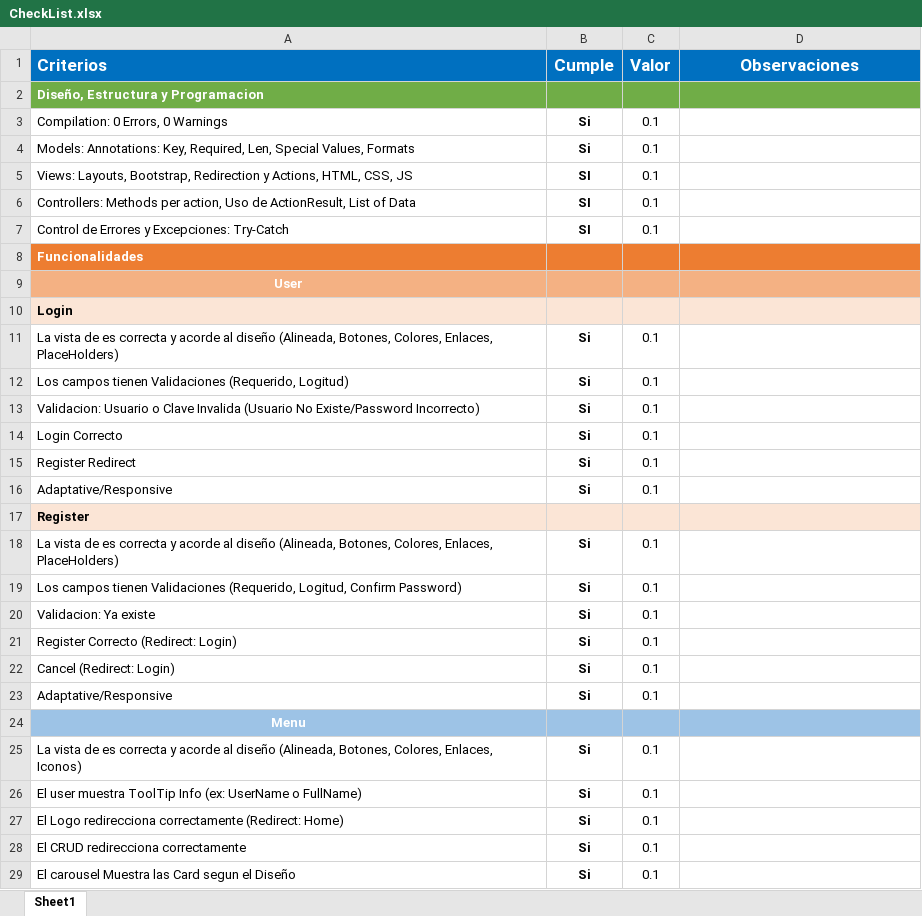
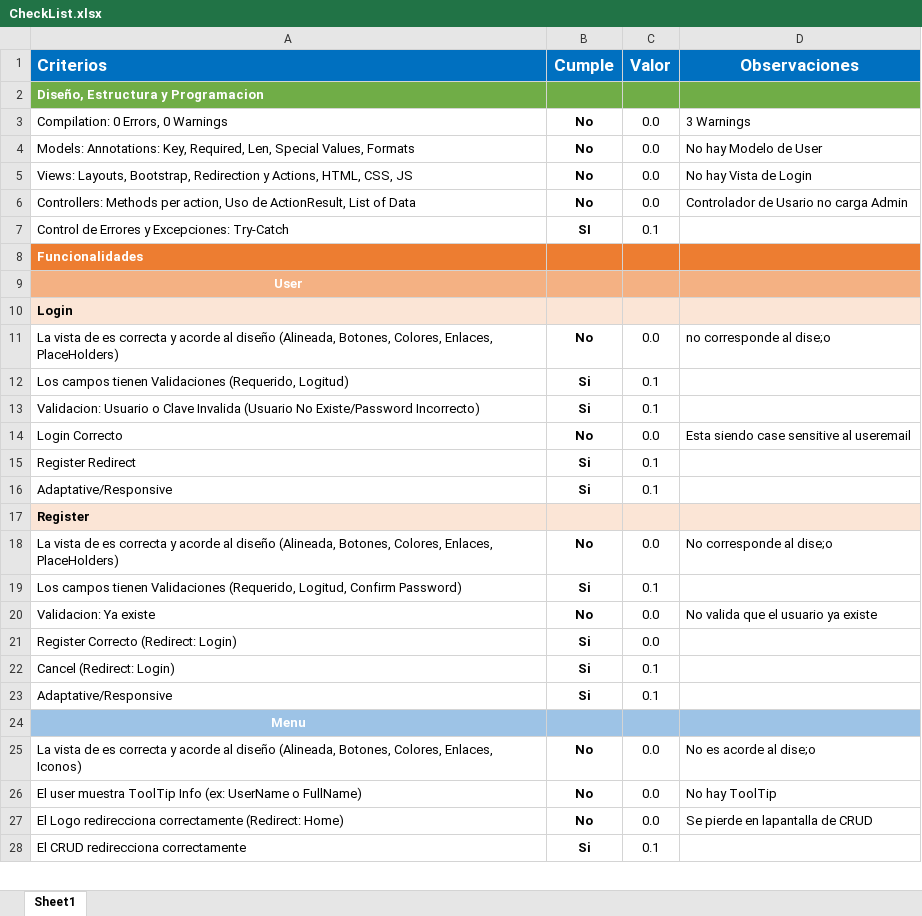
Before and after one commit to Jucer74/WebDevelopment, an Excel workbook: Exams/Exam-01/Exam-01-2/CheckList.xlsx, sheet Sheet1, drawn as a sheet; only a part is shown; values as stored, in another font and other column widths than the file's, no borders; conditional formats not drawn; removed rows and columns are numbered as before the commit, all else as after; the diff covers the shown part only; the diff names each change by its address in the sheet, - before the commit and + after, or states it on an @@ line.

Commit message:
Update CheckList.xlsx

```diff
--- a/Exams/Exam-01/Exam-01-2/CheckList.xlsx (sheet Sheet1)
+++ b/Exams/Exam-01/Exam-01-2/CheckList.xlsx (sheet Sheet1)
-row 3: Compilation: 0 Errors, 0 Warnings | Si | 0.1
-row 4: Models: Annotations: Key, Required, Len, Special Values, Formats | Si | 0.1
-row 5: Views: Layouts, Bootstrap, Redirection y Actions, HTML, CSS, JS | SI | 0.1
-row 6: Controllers: Methods per action, Uso de ActionResult, List of Data | SI | 0.1
+row 3: Compilation: 0 Errors, 0 Warnings | No | 0.0 | 3 Warnings
+row 4: Models: Annotations: Key, Required, Len, Special Values, Formats | No | 0.0 | No hay Modelo de User
+row 5: Views: Layouts, Bootstrap, Redirection y Actions, HTML, CSS, JS | No | 0.0 | No hay Vista de Login
+row 6: Controllers: Methods per action, Uso de ActionResult, List of Data | No | 0.0 | Controlador de Usario no carga Admin
-row 11: La vista de es correcta y acorde al diseño (Alineada, Botones, Colores, Enlaces, PlaceHolders) | Si | 0.1
+row 11: La vista de es correcta y acorde al diseño (Alineada, Botones, Colores, Enlaces, PlaceHolders) | No | 0.0 | no corresponde al dise;o
-row 14: Login Correcto | Si | 0.1
+row 14: Login Correcto | No | 0.0 | Esta siendo case sensitive al useremail
-row 18: La vista de es correcta y acorde al diseño (Alineada, Botones, Colores, Enlaces, PlaceHolders) | Si | 0.1
+row 18: La vista de es correcta y acorde al diseño (Alineada, Botones, Colores, Enlaces, PlaceHolders) | No | 0.0 | No corresponde al dise;o
-row 20: Validacion: Ya existe | Si | 0.1
+row 20: Validacion: Ya existe | No | 0.0 | No valida que el usuario ya existe
-C21 (Valor): 0.1
+C21 (Valor): 0.0
-row 25: La vista de es correcta y acorde al diseño (Alineada, Botones, Colores, Enlaces, Iconos) | Si | 0.1
-row 26: El user muestra ToolTip Info (ex: UserName o FullName) | Si | 0.1
-row 27: El Logo redirecciona correctamente (Redirect: Home) | Si | 0.1
+row 25: La vista de es correcta y acorde al diseño (Alineada, Botones, Colores, Enlaces, Iconos) | No | 0.0 | No es acorde al dise;o
+row 26: El user muestra ToolTip Info (ex: UserName o FullName) | No | 0.0 | No hay ToolTip
+row 27: El Logo redirecciona correctamente (Redirect: Home) | No | 0.0 | Se pierde en lapantalla de CRUD
-row 29: El carousel Muestra las Card segun el Diseño | Si | 0.1
```
Also changed, not shown: 14 added rows, 13 removed rows and 4 edited cells elsewhere in this sheet.
